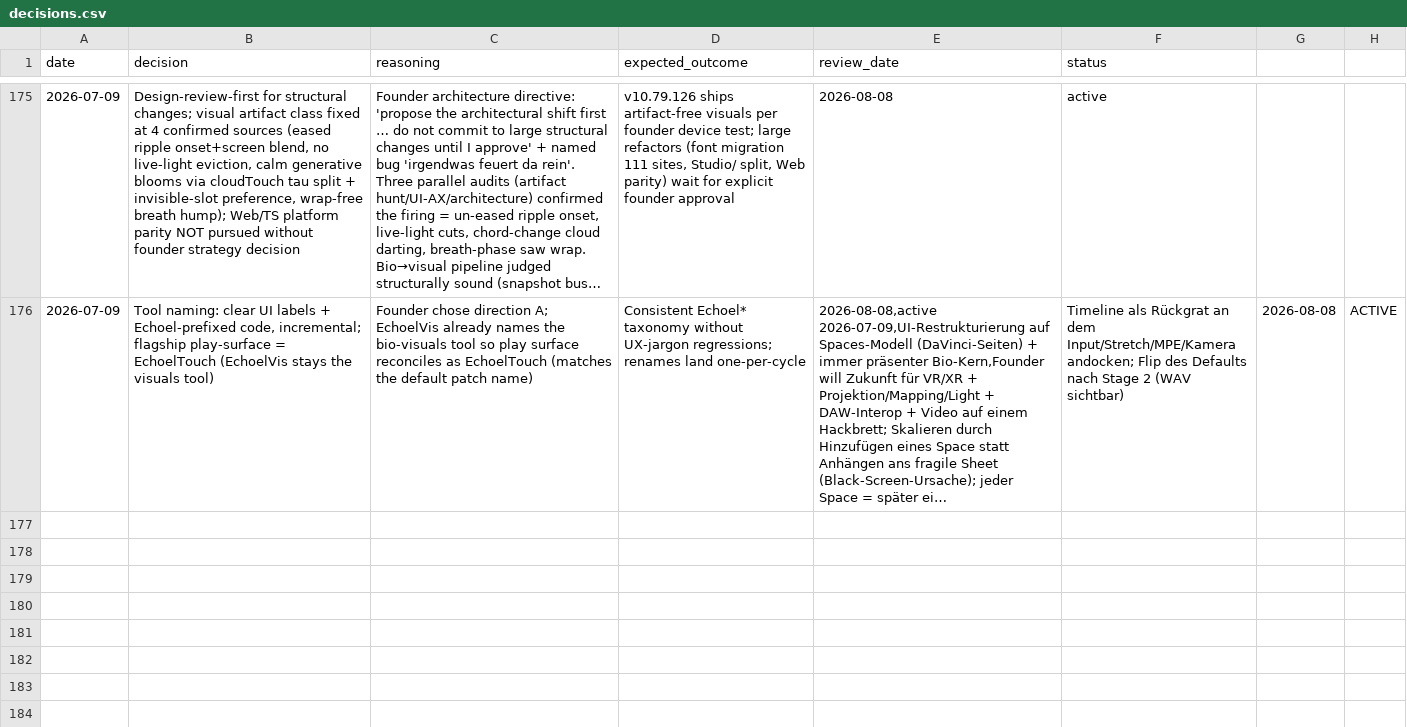
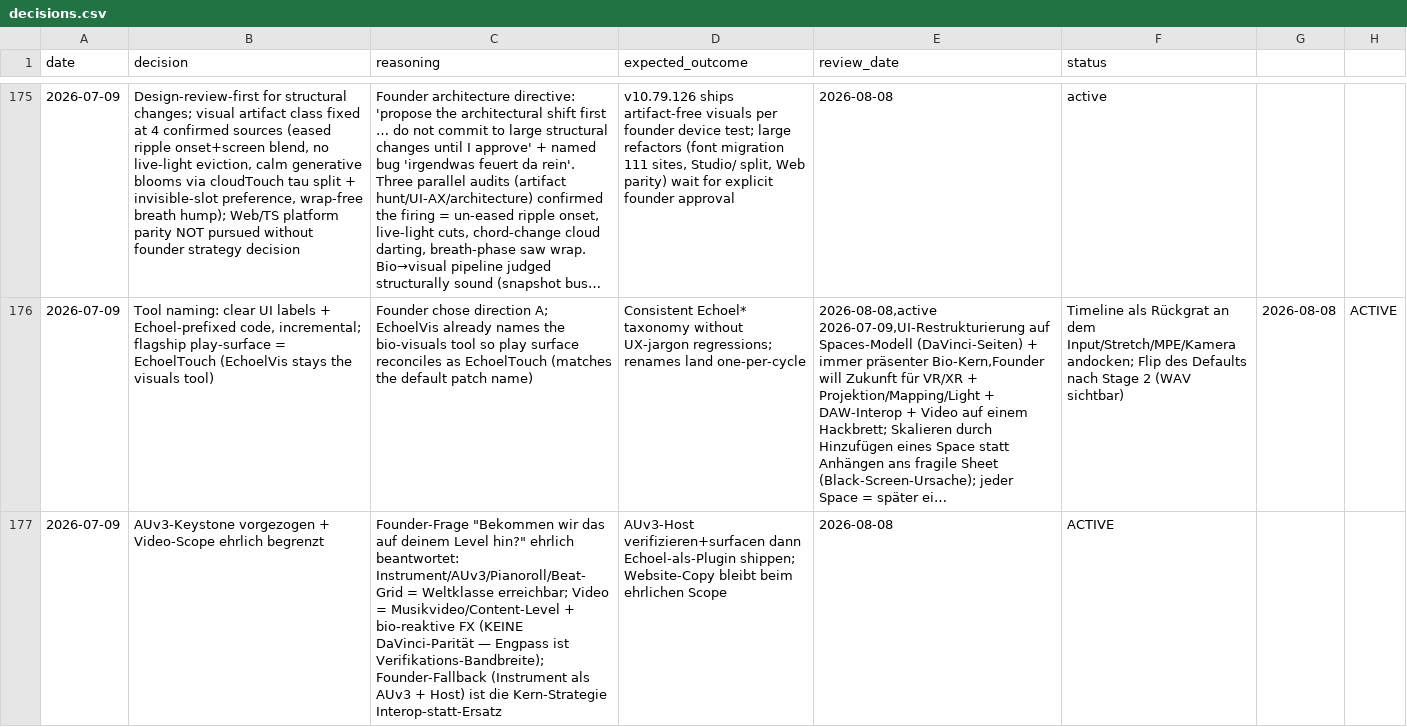
Before and after one commit to vibrationalforce/blab-ios-app, a CSV file: decisions.csv, drawn as a sheet; only a part is shown, gaps mark what is left out; long unchanged cells end in …; the diff names each change by its address in the sheet, - before the commit and + after, or states it on an @@ line.

```diff
--- a/decisions.csv
+++ b/decisions.csv
+row 177: 2026-07-09 | AUv3-Keystone vorgezogen + Video-Scope ehrlich begrenzt | Founder-Frage "Bekommen wir das auf deinem Level hin?" ehrlich beantwortet: Instrument/AUv3/Pianoroll/Beat-Grid = Weltklasse erreichbar; Video = Musikvideo/Content-Level + bio-reaktive FX (KEINE DaVinci-Parität — Engpass ist Verifikations-Bandbreite); Founder-Fallback (Instrument als AUv3 + Host) ist die Kern-Strategie Interop-statt-Ersatz | AUv3-Host verifizieren+surfacen dann Echoel-als-Plugin shippen; Website-Copy bleibt beim ehrlichen Scope | 2026-08-08 | ACTIVE
```
